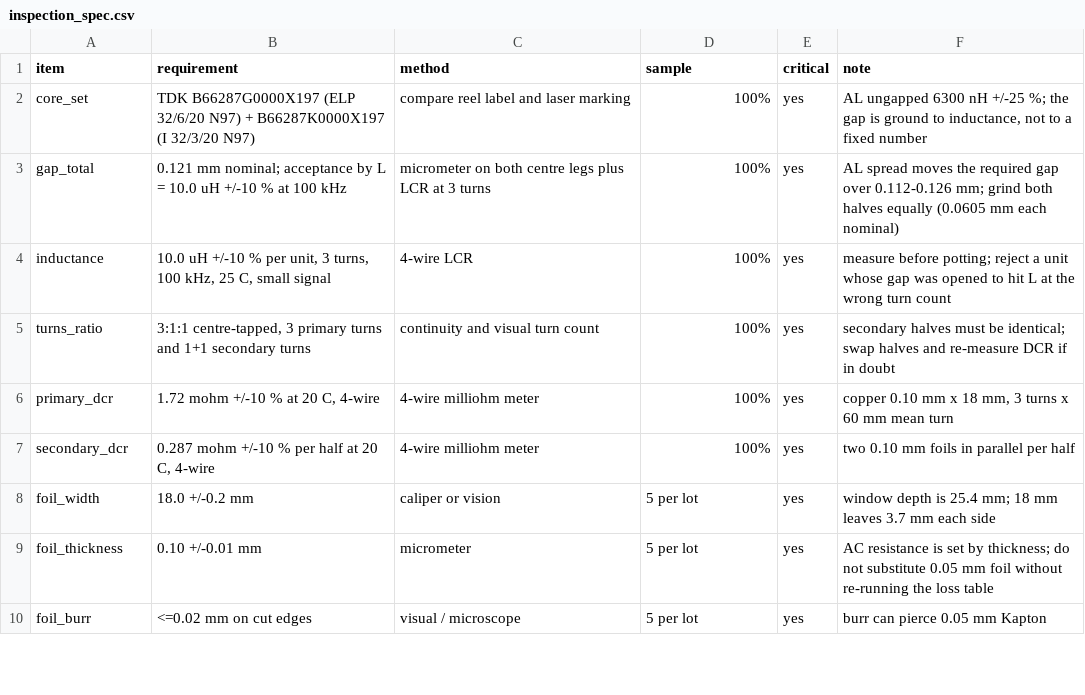
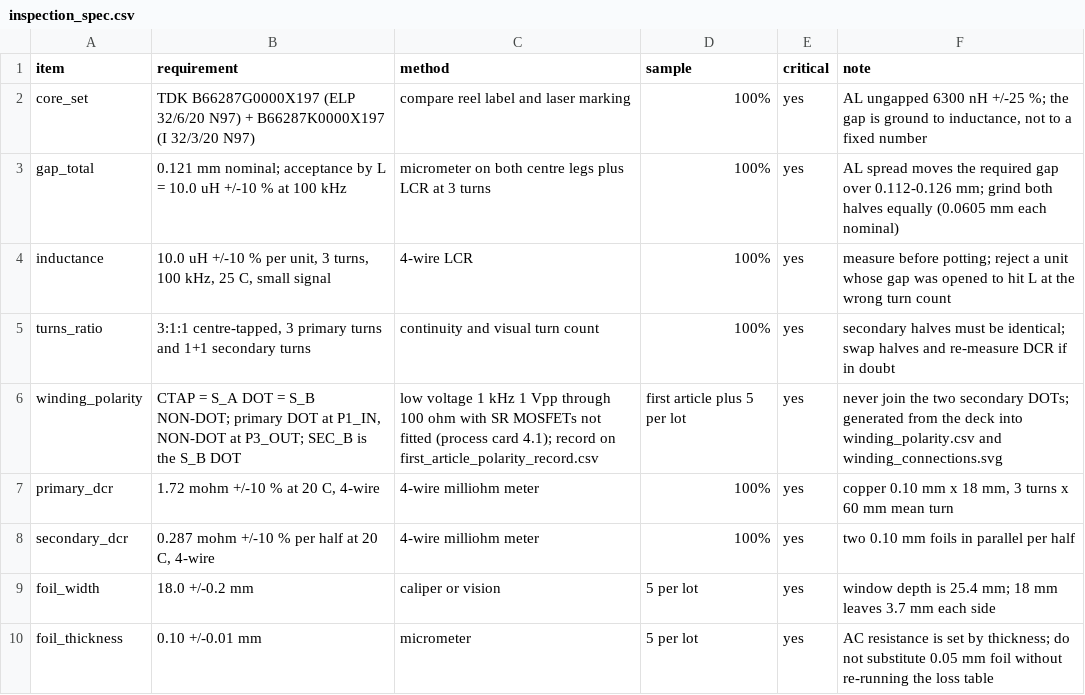
Before and after one commit to czy0126/CZY, a CSV file: design/v3/magnetics/inspection_spec.csv, drawn as a sheet; only a part is shown; the shorter side is filled out with more unchanged rows.

Commit message:
Close issues #1-#4: polarity DOT chain, executable protocol, 100 A ledger, baseline + CI
#1 winding_polarity.py derives terminal DOTs from the SPICE deck; the board
netlist now checks S_A DOT / CTAP / S_B DOT and the first-article polarity
record is a committed template.

#2 the power-up checklist is split S0-S4 with state, measurement location and
source type on every criterion.  Control-board T3 is a real negative-VDS PGD
test (it needs F-SEC current), and T6 follows REG below 11 V instead of
demanding 11 V at VDD=4.25 V.

#3 energy_ledger_100a.py integrates the 424 MB ledger raw over 16 gate
periods: Pin-Pout 11.025 W vs 11.117 W of element losses, residual -0.091 W.
The CT bridge+burden term (0.186 W) closes the gap; the 0.205 W ideal driver is
reported outside the port; the 0.605 W stored-energy endpoint is phase-limited
and not folded into the residual.

#4 design/v3/当前候选基线_2026-11-01.md freezes the output envelope, Cout, Lr
and height with evidence classes.  test_baseline_doc.py recomputes every quoted
number from its JSON (it caught a two-period ripple figure that hid the 0.27 mV
margin).  ci_check.py plus .github/workflows/ci.yml gate the suite and manifest
freshness.

python -m pytest tools -q: 242 passed

```diff
--- a/design/v3/magnetics/inspection_spec.csv
+++ b/design/v3/magnetics/inspection_spec.csv
@@ -5,2 +5,3 @@ inductance,"10.0 uH +/-10 % per unit, 3 turns, 100 kHz, 25 C, small signal",4-wi
 turns_ratio,"3:1:1 centre-tapped, 3 primary turns and 1+1 secondary turns",continuity and visual turn count,100%,yes,"secondary halves must be identical; swap halves and re-measure DCR if in doubt"
+winding_polarity,"CTAP = S_A DOT = S_B NON-DOT; primary DOT at P1_IN, NON-DOT at P3_OUT; SEC_B is the S_B DOT","low voltage 1 kHz 1 Vpp through 100 ohm with SR MOSFETs not fitted (process card 4.1); record on first_article_polarity_record.csv",first article plus 5 per lot,yes,"never join the two secondary DOTs; generated from the deck into winding_polarity.csv and winding_connections.svg"
 primary_dcr,"1.72 mohm +/-10 % at 20 C, 4-wire",4-wire milliohm meter,100%,yes,"copper 0.10 mm x 18 mm, 3 turns x 60 mm mean turn"
```
Also changed, not shown: 35 other files.
